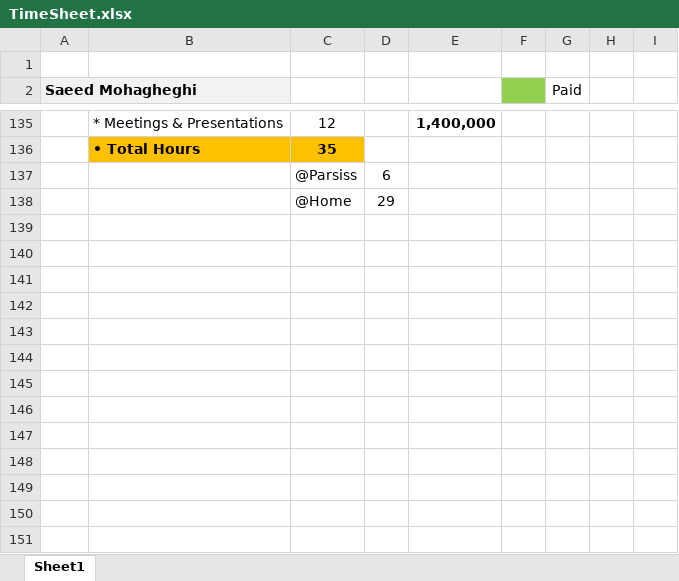
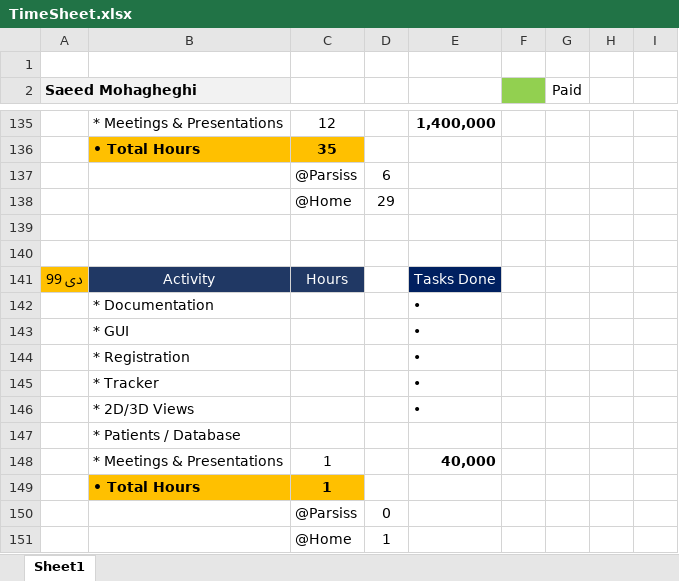
Before and after one commit to DaneshJoy/bronchoscopy, an Excel workbook: other/TimeSheet.xlsx, sheet Sheet1, drawn as a sheet; only a part is shown, gaps mark what is left out; values as stored, in another font and other column widths than the file's, no borders; the diff names each change by its address in the sheet, - before the commit and + after, or states it on an @@ line.

```diff
--- a/other/TimeSheet.xlsx (sheet Sheet1)
+++ b/other/TimeSheet.xlsx (sheet Sheet1)
+row 139: (empty)
+row 140: (empty)
+row 141: دی 99 | Activity | Hours |  | Tasks Done
+row 142:  | * Documentation |  |  | •
+row 143:  | * GUI |  |  | •
+row 144:  | * Registration |  |  | •
+row 145:  | * Tracker |  |  | •
+row 146:  | * 2D/3D Views |  |  | •
+row 147:  | * Patients / Database
+row 148:  | * Meetings & Presentations | 1 |  | 40,000
+row 149:  | • Total Hours | 1
+row 150:  |  | @Parsiss | 0
+row 151:  |  | @Home | 1
```
Also changed, not shown: other/TimeSheet_Mohagheghi.xlsx, 3 other files.
